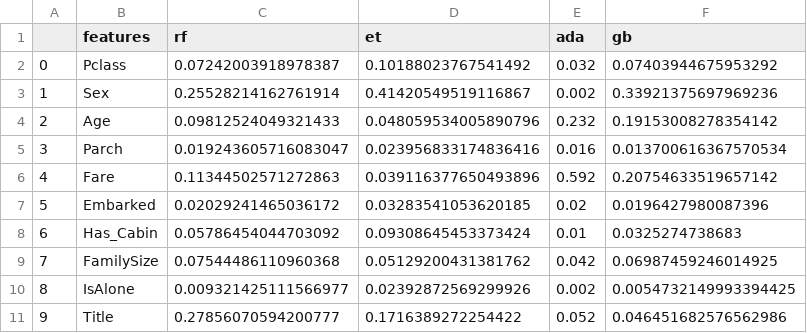
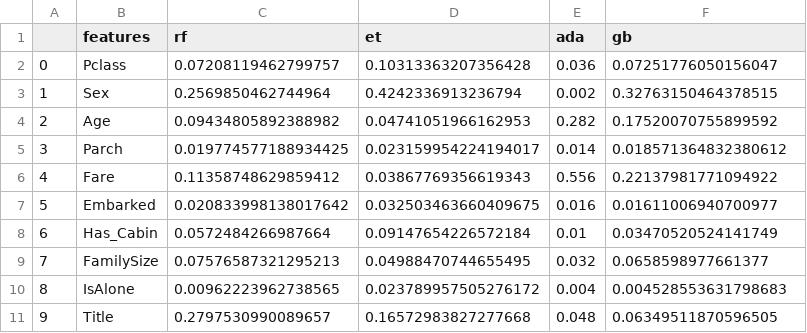
Before and after one commit to fatmausta/KaggleCompetitionsMachineLearning, a CSV file: titanic/feature_importances.csv, drawn as a sheet.

```diff
--- a/titanic/feature_importances.csv
+++ b/titanic/feature_importances.csv
@@ -1,11 +1,11 @@
 ,features,rf,et,ada,gb
-0,Pclass,0.07242003918978387,0.10188023767541492,0.032,0.07403944675953292
-1,Sex,0.25528214162761914,0.41420549519116867,0.002,0.33921375697969236
-2,Age,0.09812524049321433,0.048059534005890796,0.232,0.19153008278354142
-3,Parch,0.019243605716083047,0.023956833174836416,0.016,0.013700616367570534
-4,Fare,0.11344502571272863,0.039116377650493896,0.592,0.20754633519657142
-5,Embarked,0.02029241465036172,0.03283541053620185,0.02,0.0196427980087396
-6,Has_Cabin,0.05786454044703092,0.09308645453373424,0.01,0.0325274738683
-7,FamilySize,0.07544486110960368,0.05129200431381762,0.042,0.06987459246014925
-8,IsAlone,0.009321425111566977,0.02392872569299926,0.002,0.0054732149993394425
-9,Title,0.27856070594200777,0.1716389272254422,0.052,0.046451682576562986
+0,Pclass,0.07208119462799757,0.10313363207356428,0.036,0.07251776050156047
+1,Sex,0.2569850462744964,0.4242336913236794,0.002,0.32763150464378515
+2,Age,0.09434805892388982,0.04741051966162953,0.282,0.17520070755899592
+3,Parch,0.019774577188934425,0.023159954224194017,0.014,0.018571364832380612
+4,Fare,0.11358748629859412,0.03867769356619343,0.556,0.22137981771094922
+5,Embarked,0.020833998138017642,0.032503463660409675,0.016,0.01611006940700977
+6,Has_Cabin,0.0572484266987664,0.09147654226572184,0.01,0.03470520524141749
+7,FamilySize,0.07576587321295213,0.04988470744655495,0.032,0.0658598977661377
+8,IsAlone,0.00962223962738565,0.023789957505276172,0.004,0.004528553631798683
+9,Title,0.2797530990089657,0.16572983827277668,0.048,0.06349511870596505
```
Also changed, not shown: titanic/submission_titanic.csv, 2 other files.
